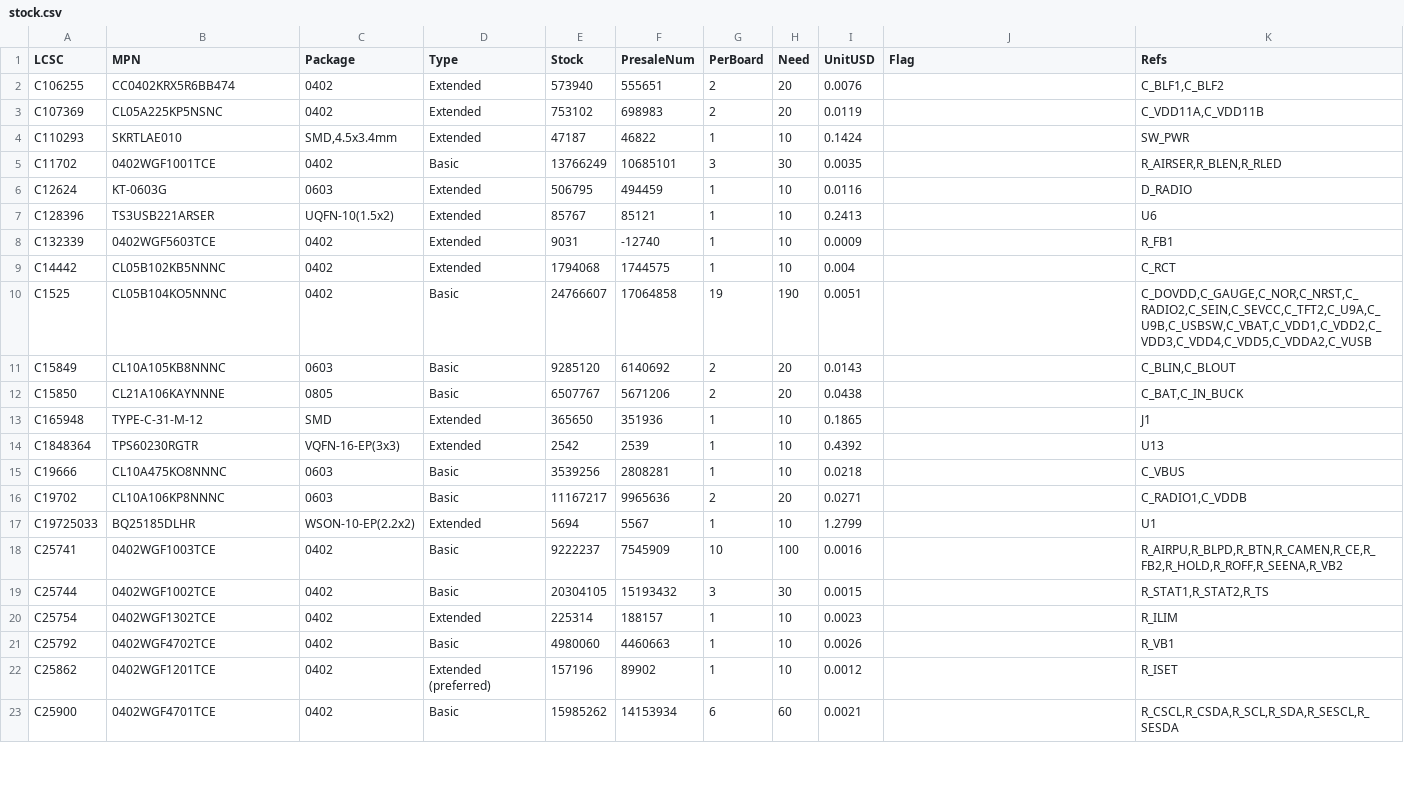
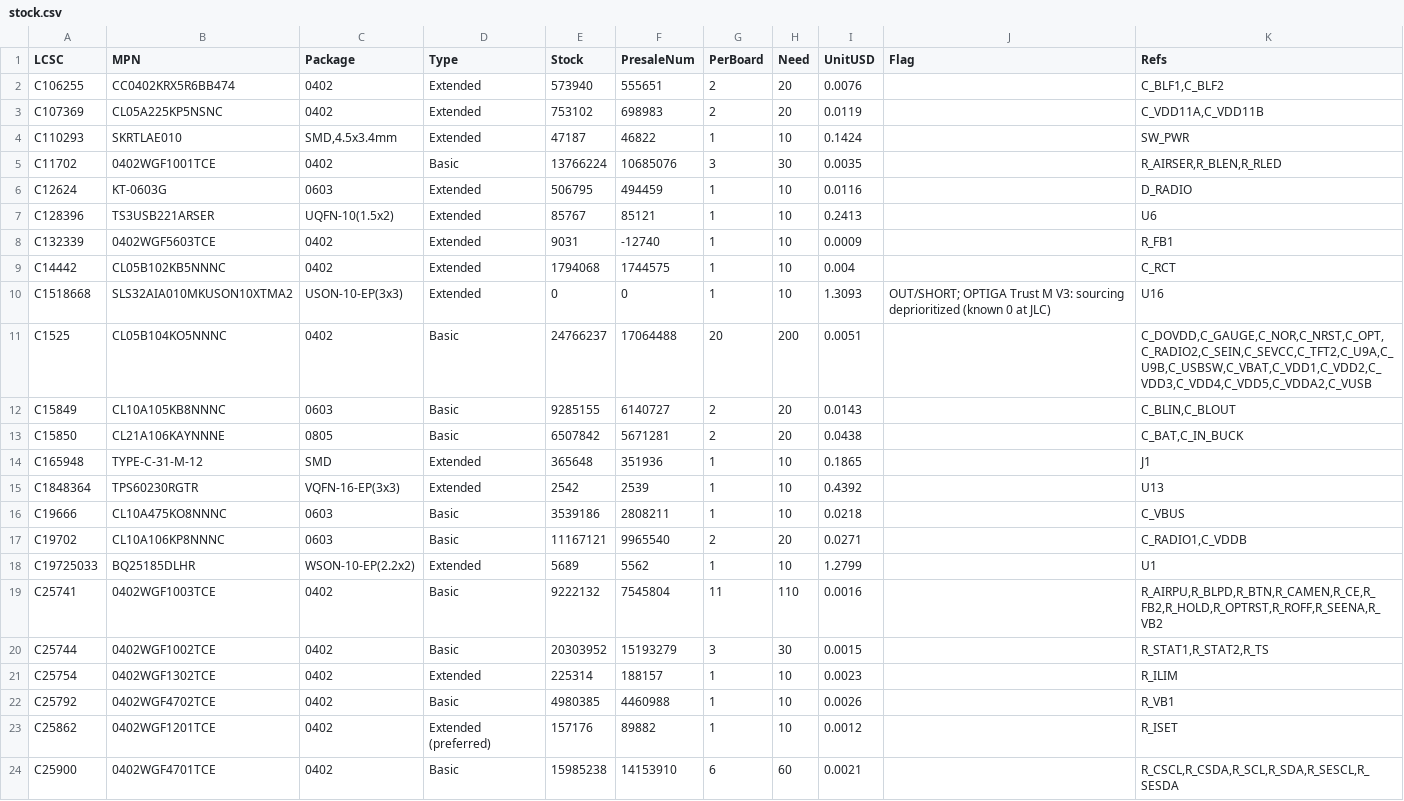
Before and after one commit to AmbireTech/ice, a CSV file: production/order/stock.csv, drawn as a sheet; only a part is shown; the diff covers the shown part only.

```diff
--- a/production/order/stock.csv
+++ b/production/order/stock.csv
@@ -4,3 +4,3 @@ C107369,CL05A225KP5NSNC,0402,Extended,753102,698983,2,20,0.0119,,"C_VDD11A,C_VDD
 C110293,SKRTLAE010,"SMD,4.5x3.4mm",Extended,47187,46822,1,10,0.1424,,SW_PWR
-C11702,0402WGF1001TCE,0402,Basic,13766249,10685101,3,30,0.0035,,"R_AIRSER,R_BLEN,R_RLED"
+C11702,0402WGF1001TCE,0402,Basic,13766224,10685076,3,30,0.0035,,"R_AIRSER,R_BLEN,R_RLED"
 C12624,KT-0603G,0603,Extended,506795,494459,1,10,0.0116,,D_RADIO
@@ -9,15 +9,16 @@ C132339,0402WGF5603TCE,0402,Extended,9031,-12740,1,10,0.0009,,R_FB1
 C14442,CL05B102KB5NNNC,0402,Extended,1794068,1744575,1,10,0.004,,C_RCT
-C1525,CL05B104KO5NNNC,0402,Basic,24766607,17064858,19,190,0.0051,,"C_DOVDD,C_GAUGE,C_NOR,C_NRST,C_RADIO2,C_SEIN,C_SEVCC,C_TFT2,C_U9A,C_U9B,C_USBSW,C_VBAT,C_VDD1,C_VDD2,C_VDD3,C_VDD4,C_VDD5,C_VDDA2,C_VUSB"
-C15849,CL10A105KB8NNNC,0603,Basic,9285120,6140692,2,20,0.0143,,"C_BLIN,C_BLOUT"
-C15850,CL21A106KAYNNNE,0805,Basic,6507767,5671206,2,20,0.0438,,"C_BAT,C_IN_BUCK"
-C165948,TYPE-C-31-M-12,SMD,Extended,365650,351936,1,10,0.1865,,J1
+C1518668,SLS32AIA010MKUSON10XTMA2,USON-10-EP(3x3),Extended,0,0,1,10,1.3093,OUT/SHORT; OPTIGA Trust M V3: sourcing deprioritized (known 0 at JLC),U16
+C1525,CL05B104KO5NNNC,0402,Basic,24766237,17064488,20,200,0.0051,,"C_DOVDD,C_GAUGE,C_NOR,C_NRST,C_OPT,C_RADIO2,C_SEIN,C_SEVCC,C_TFT2,C_U9A,C_U9B,C_USBSW,C_VBAT,C_VDD1,C_VDD2,C_VDD3,C_VDD4,C_VDD5,C_VDDA2,C_VUSB"
+C15849,CL10A105KB8NNNC,0603,Basic,9285155,6140727,2,20,0.0143,,"C_BLIN,C_BLOUT"
+C15850,CL21A106KAYNNNE,0805,Basic,6507842,5671281,2,20,0.0438,,"C_BAT,C_IN_BUCK"
+C165948,TYPE-C-31-M-12,SMD,Extended,365648,351936,1,10,0.1865,,J1
 C1848364,TPS60230RGTR,VQFN-16-EP(3x3),Extended,2542,2539,1,10,0.4392,,U13
-C19666,CL10A475KO8NNNC,0603,Basic,3539256,2808281,1,10,0.0218,,C_VBUS
-C19702,CL10A106KP8NNNC,0603,Basic,11167217,9965636,2,20,0.0271,,"C_RADIO1,C_VDDB"
-C19725033,BQ25185DLHR,WSON-10-EP(2.2x2),Extended,5694,5567,1,10,1.2799,,U1
-C25741,0402WGF1003TCE,0402,Basic,9222237,7545909,10,100,0.0016,,"R_AIRPU,R_BLPD,R_BTN,R_CAMEN,R_CE,R_FB2,R_HOLD,R_ROFF,R_SEENA,R_VB2"
-C25744,0402WGF1002TCE,0402,Basic,20304105,15193432,3,30,0.0015,,"R_STAT1,R_STAT2,R_TS"
+C19666,CL10A475KO8NNNC,0603,Basic,3539186,2808211,1,10,0.0218,,C_VBUS
+C19702,CL10A106KP8NNNC,0603,Basic,11167121,9965540,2,20,0.0271,,"C_RADIO1,C_VDDB"
+C19725033,BQ25185DLHR,WSON-10-EP(2.2x2),Extended,5689,5562,1,10,1.2799,,U1
+C25741,0402WGF1003TCE,0402,Basic,9222132,7545804,11,110,0.0016,,"R_AIRPU,R_BLPD,R_BTN,R_CAMEN,R_CE,R_FB2,R_HOLD,R_OPTRST,R_ROFF,R_SEENA,R_VB2"
+C25744,0402WGF1002TCE,0402,Basic,20303952,15193279,3,30,0.0015,,"R_STAT1,R_STAT2,R_TS"
 C25754,0402WGF1302TCE,0402,Extended,225314,188157,1,10,0.0023,,R_ILIM
-C25792,0402WGF4702TCE,0402,Basic,4980060,4460663,1,10,0.0026,,R_VB1
-C25862,0402WGF1201TCE,0402,Extended (preferred),157196,89902,1,10,0.0012,,R_ISET
-C25900,0402WGF4701TCE,0402,Basic,15985262,14153934,6,60,0.0021,,"R_CSCL,R_CSDA,R_SCL,R_SDA,R_SESCL,R_SESDA"
+C25792,0402WGF4702TCE,0402,Basic,4980385,4460988,1,10,0.0026,,R_VB1
+C25862,0402WGF1201TCE,0402,Extended (preferred),157176,89882,1,10,0.0012,,R_ISET
+C25900,0402WGF4701TCE,0402,Basic,15985238,14153910,6,60,0.0021,,"R_CSCL,R_CSDA,R_SCL,R_SDA,R_SESCL,R_SESDA"
```
Also changed, not shown: 8 edited cells elsewhere in this file, production/order/jlc-plain/wallet_bom-jlc.csv, production/order/rotation-review.csv, 10 other files.
